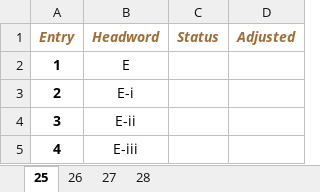
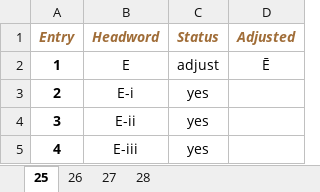
Before and after one commit to orotau/wiremu, an Excel workbook: excel_files/E.xlsx, sheet 25, drawn as a sheet; values as stored, in another font and other column widths than the file's, no borders; the diff names each change by its address in the sheet, - before the commit and + after, or states it on an @@ line.

```diff
--- a/excel_files/E.xlsx (sheet 25)
+++ b/excel_files/E.xlsx (sheet 25)
-C2 (Status): (empty)
+C2 (Status): adjust
-D2 (Adjusted): (empty)
+D2 (Adjusted): Ē
-C3:C5 (Status): (empty)
+C3:C5 (Status): yes
```
Also changed, not shown: 6 other files.
